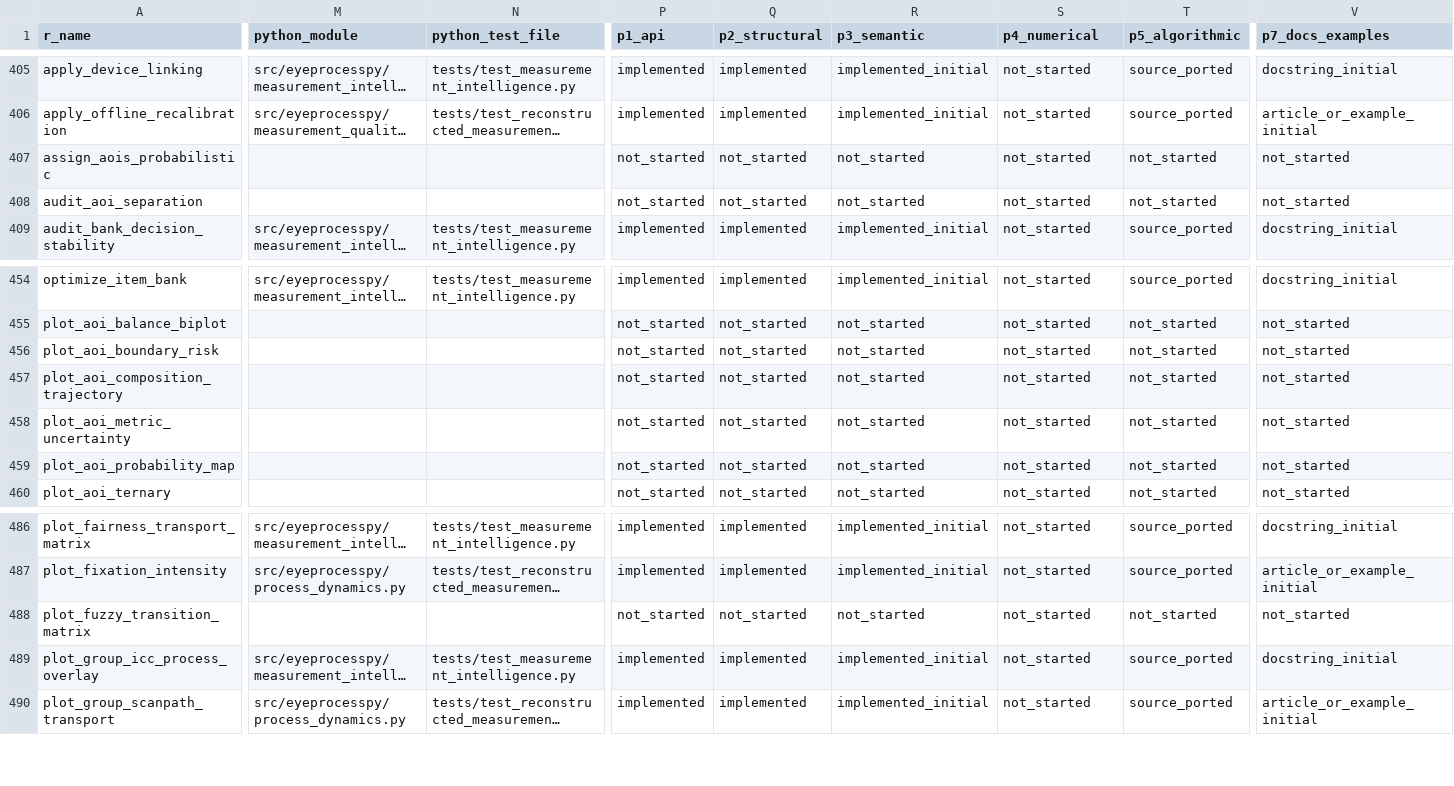
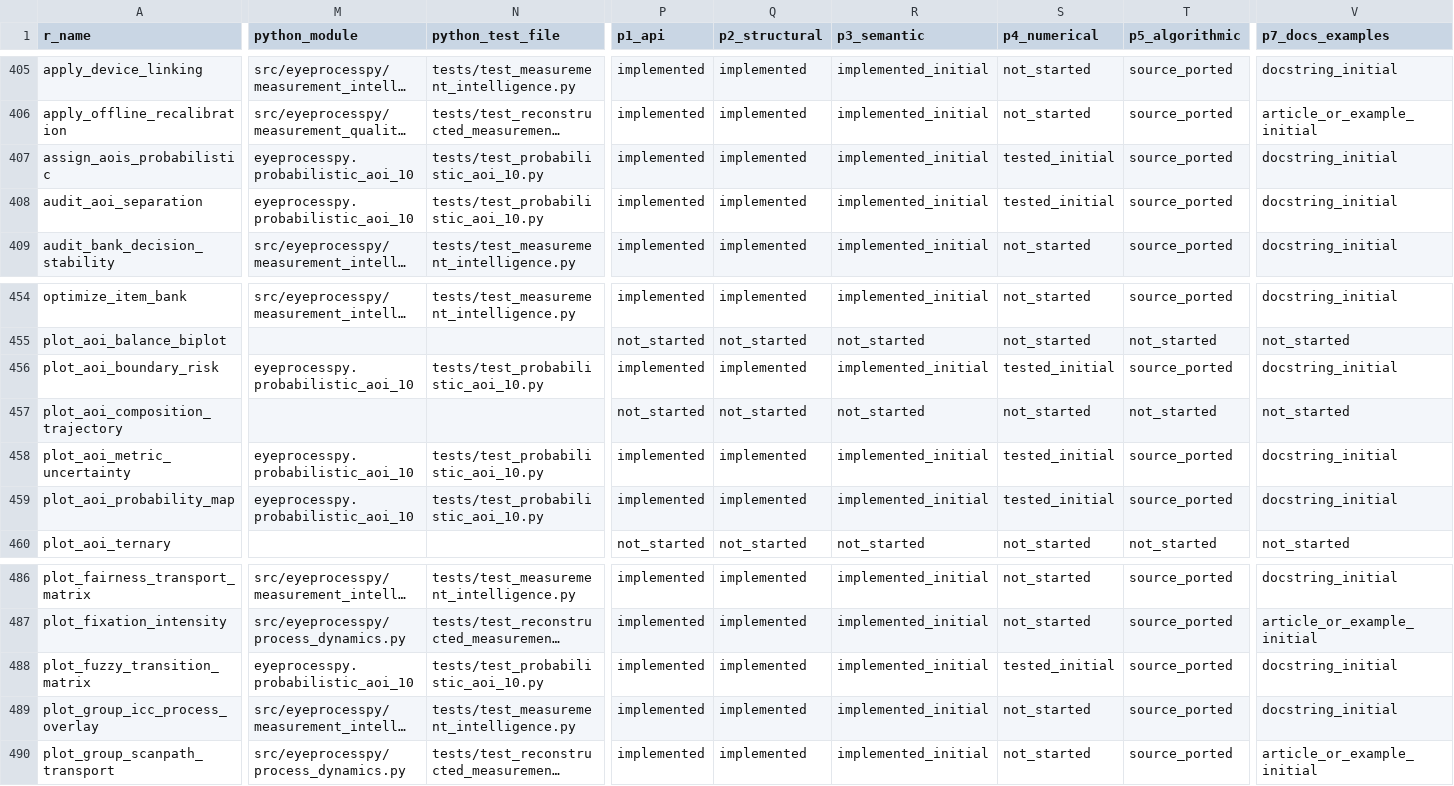
Before and after one commit to stefanosbalaskas/eyeprocesspy, a CSV file: parity/PARITY_MATRIX.csv, drawn as a sheet; only a part is shown, gaps mark what is left out; long unchanged cells end in …; the diff covers the shown part only; the diff names each change by its address in the sheet, - before the commit and + after, or states it on an @@ line.

Commit message:
feat: port probabilistic AOI uncertainty

```diff
--- a/parity/PARITY_MATRIX.csv
+++ b/parity/PARITY_MATRIX.csv
-M407:M408 (python_module): (empty)
+M407:M408 (python_module): eyeprocesspy.probabilistic_aoi_10
-N407:N408 (python_test_file): (empty)
+N407:N408 (python_test_file): tests/test_probabilistic_aoi_10.py
-P407:P408 (p1_api): not_started
+P407:P408 (p1_api): implemented
-Q407:Q408 (p2_structural): not_started
+Q407:Q408 (p2_structural): implemented
-R407:R408 (p3_semantic): not_started
+R407:R408 (p3_semantic): implemented_initial
-S407:S408 (p4_numerical): not_started
+S407:S408 (p4_numerical): tested_initial
-T407:T408 (p5_algorithmic): not_started
+T407:T408 (p5_algorithmic): source_ported
-V407:V408 (p7_docs_examples): not_started
+V407:V408 (p7_docs_examples): docstring_initial
-M456 (python_module): (empty)
+M456 (python_module): eyeprocesspy.probabilistic_aoi_10
-N456 (python_test_file): (empty)
+N456 (python_test_file): tests/test_probabilistic_aoi_10.py
-P456 (p1_api): not_started
+P456 (p1_api): implemented
-Q456 (p2_structural): not_started
+Q456 (p2_structural): implemented
-R456 (p3_semantic): not_started
+R456 (p3_semantic): implemented_initial
-S456 (p4_numerical): not_started
+S456 (p4_numerical): tested_initial
-T456 (p5_algorithmic): not_started
+T456 (p5_algorithmic): source_ported
-V456 (p7_docs_examples): not_started
+V456 (p7_docs_examples): docstring_initial
-M458:M459 (python_module): (empty)
+M458:M459 (python_module): eyeprocesspy.probabilistic_aoi_10
-N458:N459 (python_test_file): (empty)
+N458:N459 (python_test_file): tests/test_probabilistic_aoi_10.py
-P458:P459 (p1_api): not_started
+P458:P459 (p1_api): implemented
-Q458:Q459 (p2_structural): not_started
+Q458:Q459 (p2_structural): implemented
-R458:R459 (p3_semantic): not_started
+R458:R459 (p3_semantic): implemented_initial
-S458:S459 (p4_numerical): not_started
+S458:S459 (p4_numerical): tested_initial
-T458:T459 (p5_algorithmic): not_started
+T458:T459 (p5_algorithmic): source_ported
-V458:V459 (p7_docs_examples): not_started
+V458:V459 (p7_docs_examples): docstring_initial
-M488 (python_module): (empty)
+M488 (python_module): eyeprocesspy.probabilistic_aoi_10
-N488 (python_test_file): (empty)
+N488 (python_test_file): tests/test_probabilistic_aoi_10.py
-P488 (p1_api): not_started
+P488 (p1_api): implemented
-Q488 (p2_structural): not_started
+Q488 (p2_structural): implemented
-R488 (p3_semantic): not_started
+R488 (p3_semantic): implemented_initial
-S488 (p4_numerical): not_started
+S488 (p4_numerical): tested_initial
-T488 (p5_algorithmic): not_started
+T488 (p5_algorithmic): source_ported
-V488 (p7_docs_examples): not_started
+V488 (p7_docs_examples): docstring_initial
```
Also changed, not shown: 35 edited cells elsewhere in this file, 3 other files.
